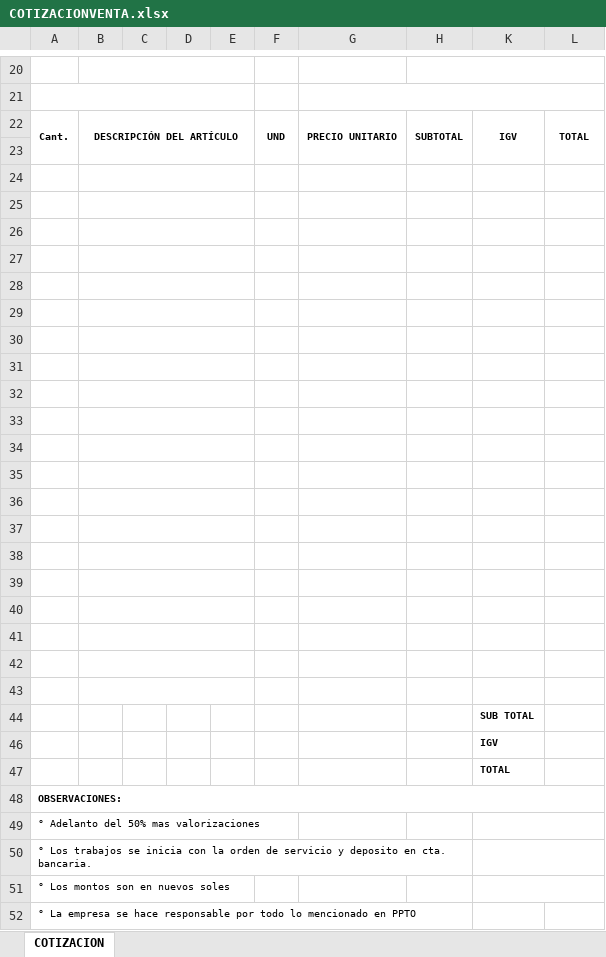
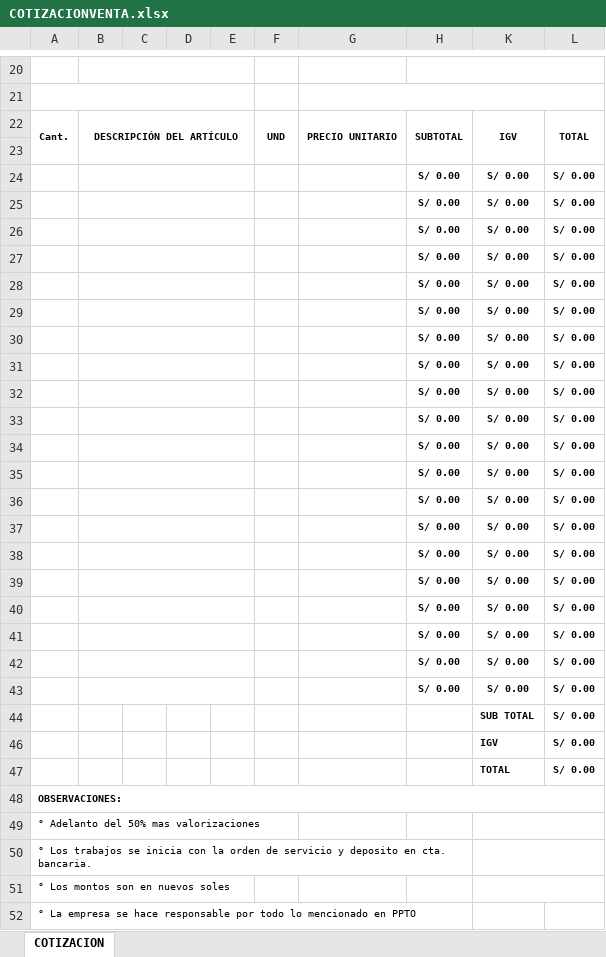
Before and after one commit to ploa11/ZITROSOFT, an Excel workbook: RUMISOFT2019/RUMISOFT/bin/Debug/formato/COTIZACIONVENTA.xlsx, sheet COTIZACION, drawn as a sheet; only a part is shown, gaps mark what is left out; values as stored, in another font and other column widths than the file's, no borders; charts and pictures not drawn; the diff names each change by its address in the sheet, - before the commit and + after, or states it on an @@ line.

Commit message:
modificacio archivo excel cotizacion
modificado

```diff
--- a/RUMISOFT2019/RUMISOFT/bin/Debug/formato/COTIZACIONVENTA.xlsx (sheet COTIZACION)
+++ b/RUMISOFT2019/RUMISOFT/bin/Debug/formato/COTIZACIONVENTA.xlsx (sheet COTIZACION)
-row 24: (empty)
+row 24:  |  |  |  |  |  |  | S/ 0.00 | S/ 0.00 | S/ 0.00
-row 25: (empty)
+row 25:  |  |  |  |  |  |  | S/ 0.00 | S/ 0.00 | S/ 0.00
-row 26: (empty)
+row 26:  |  |  |  |  |  |  | S/ 0.00 | S/ 0.00 | S/ 0.00
-row 27: (empty)
+row 27:  |  |  |  |  |  |  | S/ 0.00 | S/ 0.00 | S/ 0.00
-row 28: (empty)
+row 28:  |  |  |  |  |  |  | S/ 0.00 | S/ 0.00 | S/ 0.00
-row 29: (empty)
+row 29:  |  |  |  |  |  |  | S/ 0.00 | S/ 0.00 | S/ 0.00
-row 30: (empty)
+row 30:  |  |  |  |  |  |  | S/ 0.00 | S/ 0.00 | S/ 0.00
-row 31: (empty)
+row 31:  |  |  |  |  |  |  | S/ 0.00 | S/ 0.00 | S/ 0.00
-row 32: (empty)
+row 32:  |  |  |  |  |  |  | S/ 0.00 | S/ 0.00 | S/ 0.00
-row 33: (empty)
+row 33:  |  |  |  |  |  |  | S/ 0.00 | S/ 0.00 | S/ 0.00
-row 34: (empty)
+row 34:  |  |  |  |  |  |  | S/ 0.00 | S/ 0.00 | S/ 0.00
-row 35: (empty)
+row 35:  |  |  |  |  |  |  | S/ 0.00 | S/ 0.00 | S/ 0.00
-row 36: (empty)
+row 36:  |  |  |  |  |  |  | S/ 0.00 | S/ 0.00 | S/ 0.00
-row 37: (empty)
+row 37:  |  |  |  |  |  |  | S/ 0.00 | S/ 0.00 | S/ 0.00
-row 38: (empty)
+row 38:  |  |  |  |  |  |  | S/ 0.00 | S/ 0.00 | S/ 0.00
-row 39: (empty)
+row 39:  |  |  |  |  |  |  | S/ 0.00 | S/ 0.00 | S/ 0.00
-row 40: (empty)
+row 40:  |  |  |  |  |  |  | S/ 0.00 | S/ 0.00 | S/ 0.00
-row 41: (empty)
+row 41:  |  |  |  |  |  |  | S/ 0.00 | S/ 0.00 | S/ 0.00
-row 42: (empty)
+row 42:  |  |  |  |  |  |  | S/ 0.00 | S/ 0.00 | S/ 0.00
-row 43: (empty)
+row 43:  |  |  |  |  |  |  | S/ 0.00 | S/ 0.00 | S/ 0.00
-L44: (empty)
+L44: S/ 0.00
-L46:L47: (empty)
+L46:L47: S/ 0.00
```
Also changed, not shown: RUMISOFT2019/RUMISOFT/bin/Debug/formato/COTIZACION.xlsx, 19 other files.
